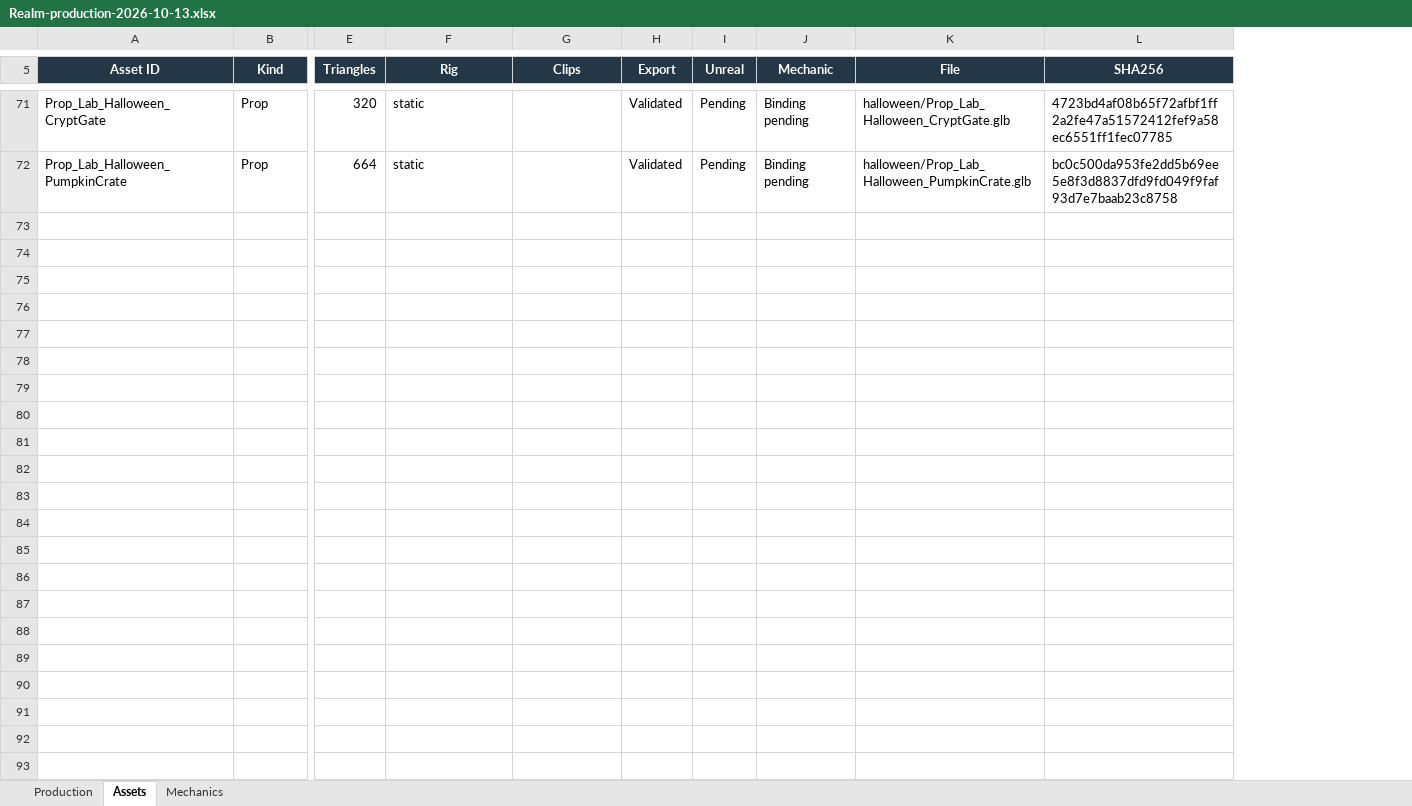
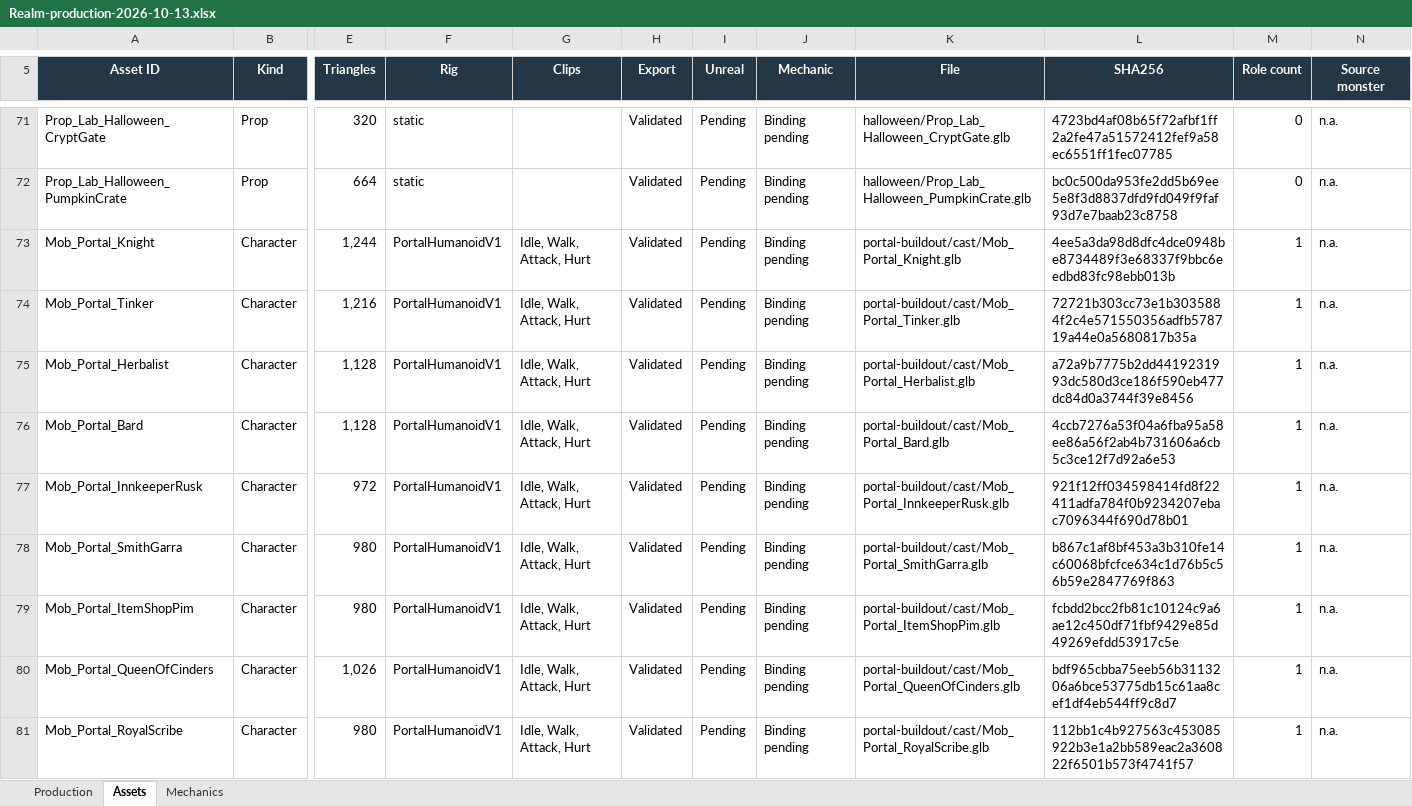
Before and after one commit to RicheyWorks/Daedalus2, an Excel workbook: docs/production/Realm-production-2026-10-13.xlsx, sheet Assets, drawn as a sheet; only a part is shown, gaps mark what is left out; values as stored, in another font and other column widths than the file's, no borders; rows hold the shown columns only; the diff covers the shown part only; the diff names each change by its address in the sheet, - before the commit and + after, or states it on an @@ line.

Commit message:
feat(portal): build source-keyed cast bestiary and realm art kit

```diff
--- a/docs/production/Realm-production-2026-10-13.xlsx (sheet Assets)
+++ b/docs/production/Realm-production-2026-10-13.xlsx (sheet Assets)
+column M (Role count), rows 71-72: 0 | 0
+column N (Source monster), rows 71-72: n.a. | n.a.
+row 73: Mob_Portal_Knight | Character | 1,244 | PortalHumanoidV1 | Idle, Walk, Attack, Hurt | Validated | Pending | Binding pending | portal-buildout/cast/Mob_Portal_Knight.glb | 4ee5a3da98d8dfc4dce0948be8734489f3e68337f9bbc6eedbd83fc98ebb013b | 1 | n.a.
+row 74: Mob_Portal_Tinker | Character | 1,216 | PortalHumanoidV1 | Idle, Walk, Attack, Hurt | Validated | Pending | Binding pending | portal-buildout/cast/Mob_Portal_Tinker.glb | 72721b303cc73e1b3035884f2c4e571550356adfb578719a44e0a5680817b35a | 1 | n.a.
+row 75: Mob_Portal_Herbalist | Character | 1,128 | PortalHumanoidV1 | Idle, Walk, Attack, Hurt | Validated | Pending | Binding pending | portal-buildout/cast/Mob_Portal_Herbalist.glb | a72a9b7775b2dd4419231993dc580d3ce186f590eb477dc84d0a3744f39e8456 | 1 | n.a.
+row 76: Mob_Portal_Bard | Character | 1,128 | PortalHumanoidV1 | Idle, Walk, Attack, Hurt | Validated | Pending | Binding pending | portal-buildout/cast/Mob_Portal_Bard.glb | 4ccb7276a53f04a6fba95a58ee86a56f2ab4b731606a6cb5c3ce12f7d92a6e53 | 1 | n.a.
+row 77: Mob_Portal_InnkeeperRusk | Character | 972 | PortalHumanoidV1 | Idle, Walk, Attack, Hurt | Validated | Pending | Binding pending | portal-buildout/cast/Mob_Portal_InnkeeperRusk.glb | 921f12ff034598414fd8f22411adfa784f0b9234207ebac7096344f690d78b01 | 1 | n.a.
+row 78: Mob_Portal_SmithGarra | Character | 980 | PortalHumanoidV1 | Idle, Walk, Attack, Hurt | Validated | Pending | Binding pending | portal-buildout/cast/Mob_Portal_SmithGarra.glb | b867c1af8bf453a3b310fe14c60068bfcfce634c1d76b5c56b59e2847769f863 | 1 | n.a.
+row 79: Mob_Portal_ItemShopPim | Character | 980 | PortalHumanoidV1 | Idle, Walk, Attack, Hurt | Validated | Pending | Binding pending | portal-buildout/cast/Mob_Portal_ItemShopPim.glb | fcbdd2bcc2fb81c10124c9a6ae12c450df71fbf9429e85d49269efdd53917c5e | 1 | n.a.
+row 80: Mob_Portal_QueenOfCinders | Character | 1,026 | PortalHumanoidV1 | Idle, Walk, Attack, Hurt | Validated | Pending | Binding pending | portal-buildout/cast/Mob_Portal_QueenOfCinders.glb | bdf965cbba75eeb56b3113206a6bce53775db15c61aa8cef1df4eb544ff9c8d7 | 1 | n.a.
+row 81: Mob_Portal_RoyalScribe | Character | 980 | PortalHumanoidV1 | Idle, Walk, Attack, Hurt | Validated | Pending | Binding pending | portal-buildout/cast/Mob_Portal_RoyalScribe.glb | 112bb1c4b927563c453085922b3e1a2bb589eac2a360822f6501b573f4741f57 | 1 | n.a.
```
Also changed, not shown: 82 added rows and 2 edited cells elsewhere in this sheet, sheet Mechanics, sheet Production, formulas that keep their value, 12 other files.
